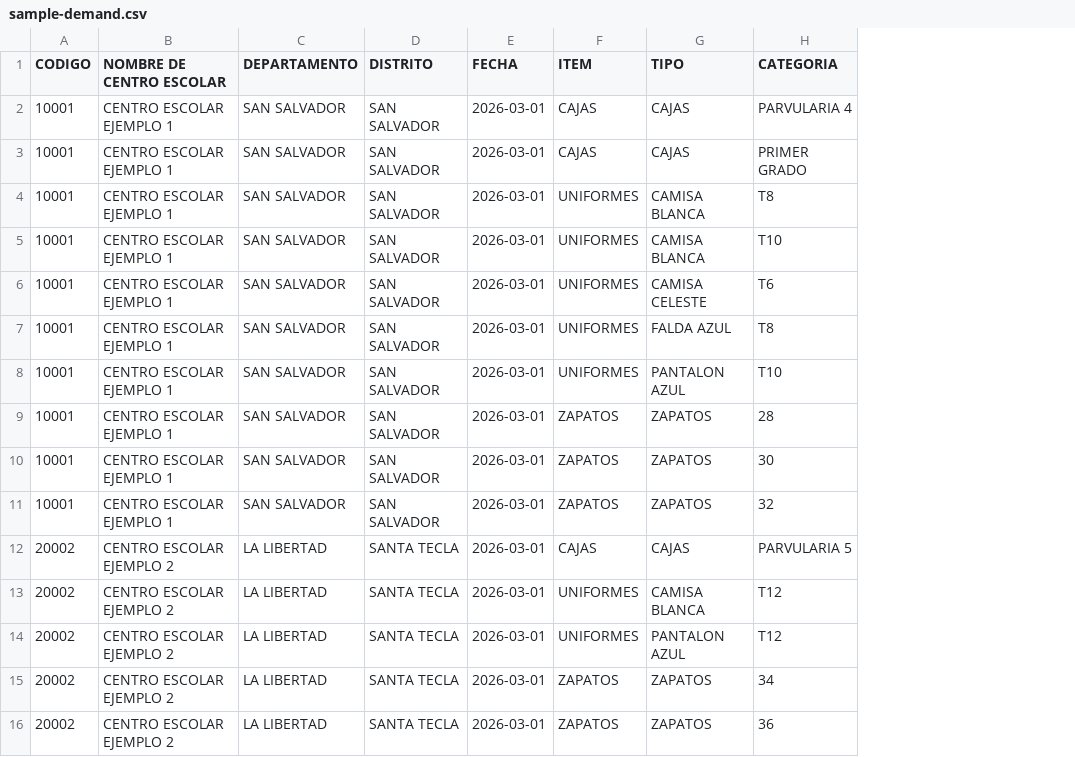
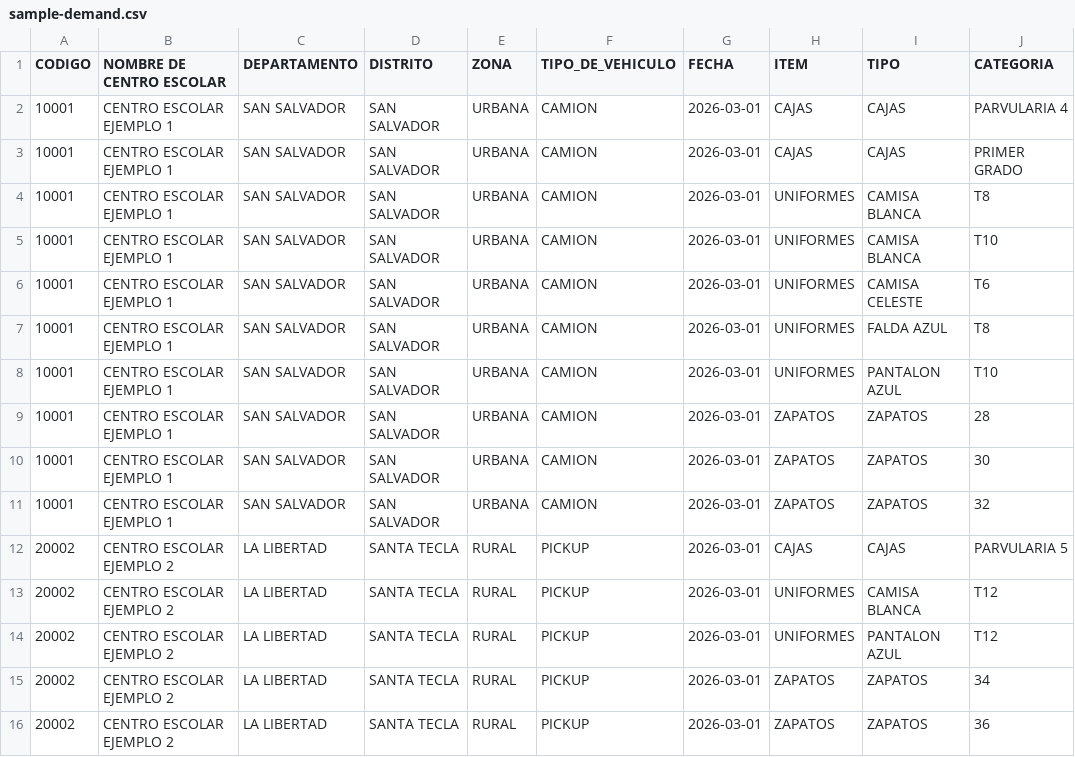
Before and after one commit to rcastaneda-dev/paquetes.sv, a CSV file: public/sample-demand.csv, drawn as a sheet; only a part is shown; the diff names each change by its address in the sheet, - before the commit and + after, or states it on an @@ line.

Commit message:
feat: adding endpoints for Comanda Cajas, Uniformes, and Zapatos in both PDF and Word formats
update CSV structure to include ZONA and TIPO_DE_VEHICULO

```diff
--- a/public/sample-demand.csv
+++ b/public/sample-demand.csv
+column E (ZONA), rows 2-16: URBANA | URBANA | URBANA | URBANA | URBANA | URBANA | URBANA | URBANA | URBANA | URBANA | RURAL | RURAL | RURAL | RURAL | RURAL
+column F (TIPO_DE_VEHICULO), rows 2-16: CAMION | CAMION | CAMION | CAMION | CAMION | CAMION | CAMION | CAMION | CAMION | CAMION | PICKUP | PICKUP | PICKUP | PICKUP | PICKUP
```
Also changed, not shown: 14 other files.
